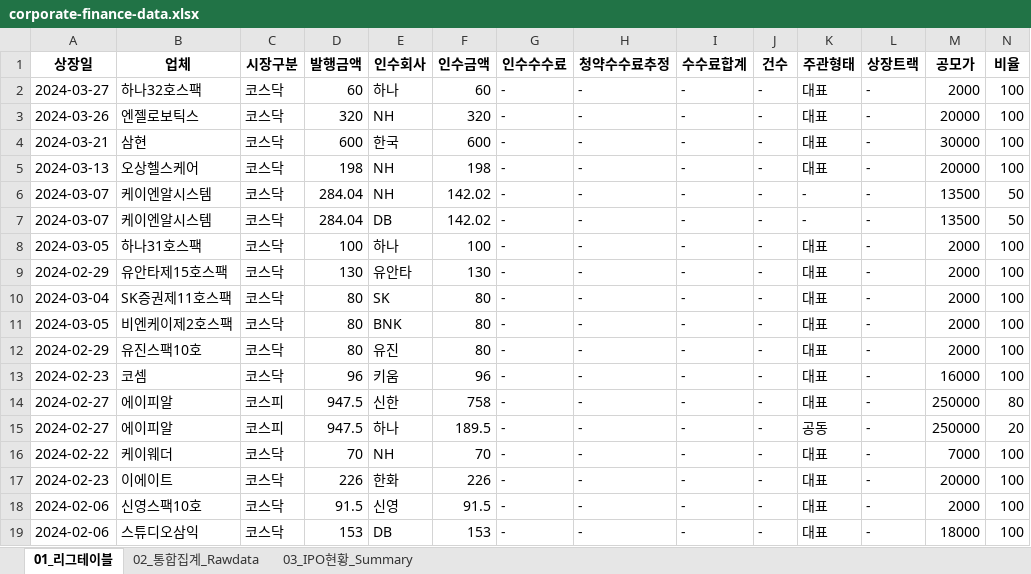
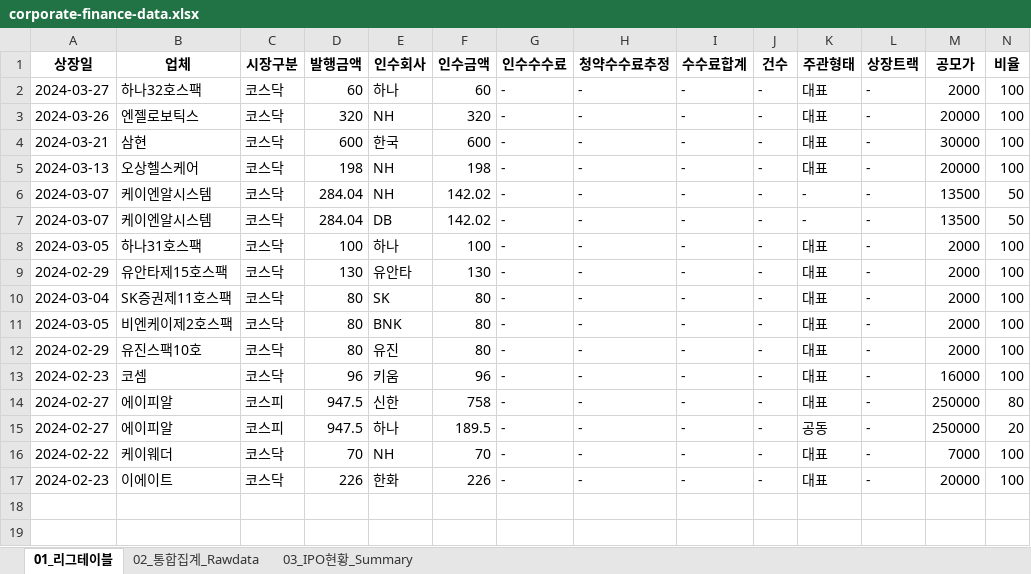
Before and after one commit to Kis-ds/IPO, an Excel workbook: datasets/corporate-finance-data.xlsx, sheet 01_리그테이블, drawn as a sheet; only a part is shown; values as stored, in another font and other column widths than the file's, no borders; rows hold the shown columns only; the diff names each change by its address in the sheet, - before the commit and + after, or states it on an @@ line.

```diff
--- a/datasets/corporate-finance-data.xlsx (sheet 01_리그테이블)
+++ b/datasets/corporate-finance-data.xlsx (sheet 01_리그테이블)
-row 18: 2024-02-06 | 신영스팩10호 | 코스닥 | 91.5 | 신영 | 91.5 | - | - | - | - | 대표 | - | 2000 | 100
-row 19: 2024-02-06 | 스튜디오삼익 | 코스닥 | 153 | DB | 153 | - | - | - | - | 대표 | - | 18000 | 100
```
Also changed, not shown: sheet 02_통합집계_Rawdata, sheet 03_IPO현황_Summary, datasets/form1.xlsx, datasets/form2.xlsx, 4 other files.
